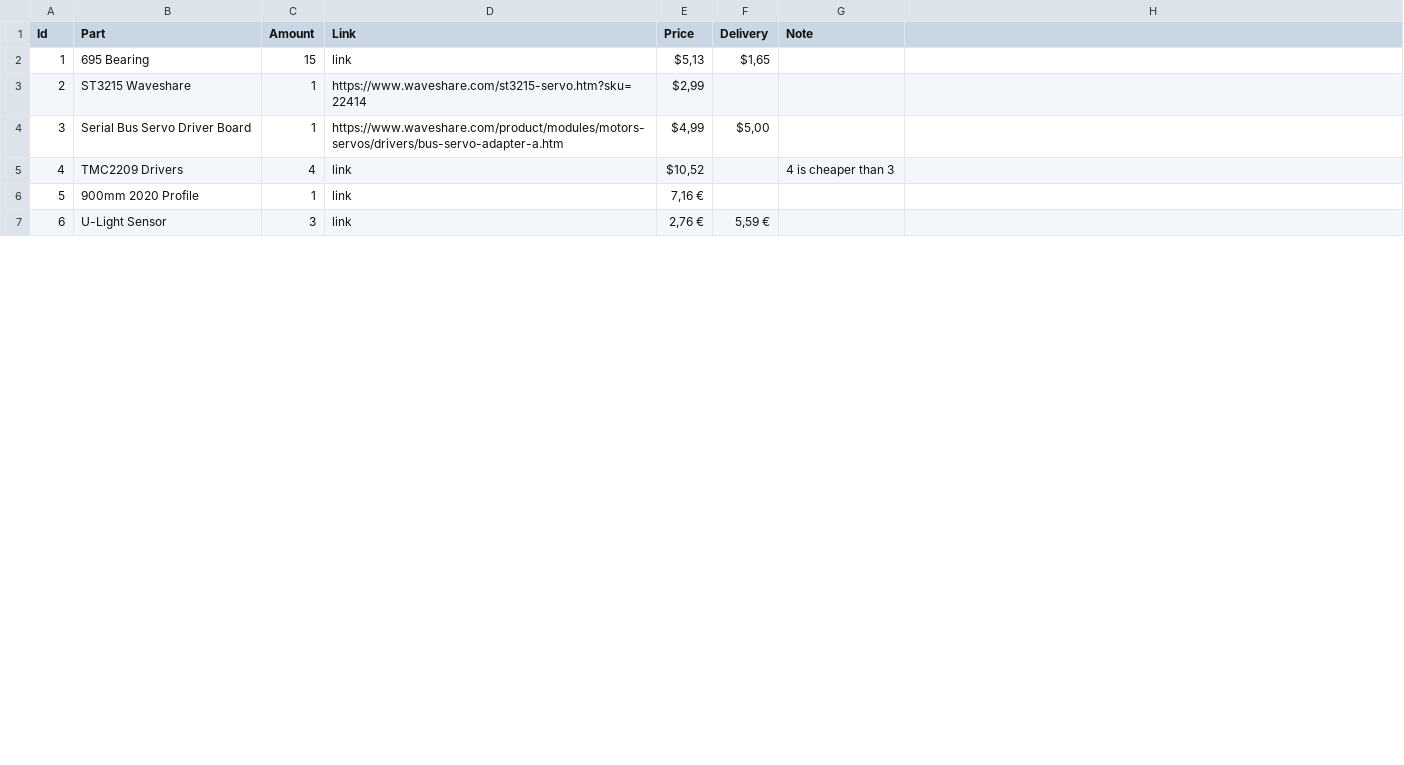
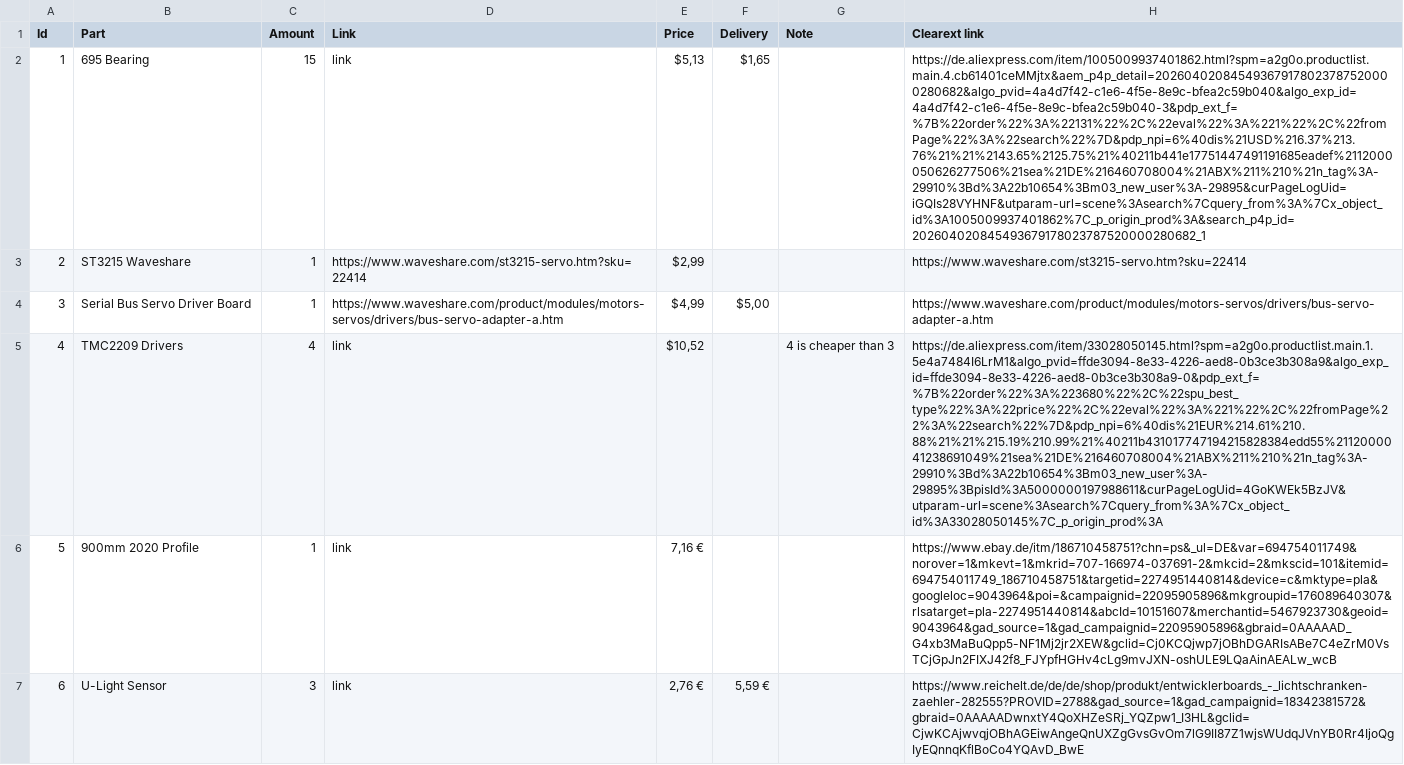
Before and after one commit to mrk-fox/FloatingFace, a CSV file: BOM.csv, drawn as a sheet; only a part is shown; the diff covers the shown part only; the diff names each change by its address in the sheet, - before the commit and + after, or states it on an @@ line.

Commit message:
Update BOM.csv

```diff
--- a/BOM.csv
+++ b/BOM.csv
-H1: (empty)
+H1: Clearext link
-H2 (Clearext link): (empty)
+H2 (Clearext link): https://de.aliexpress.com/item/1005009937401862.html?spm=a2g0o.productlist.main.4.cb61401ceMMjtx&aem_p4p_detail=202604020845493679178023787520000280682&algo_pvid=4a4d7f42-c1e6-4f5e-8e9c-bfea2c59b040&algo_exp_id=4a4d7f42-c1e6-4f5e-8e9c-bfea2c59b040-3&pdp_ext_f=%7B%22order%22%3A%22131%22%2C%22eval%22%3A%221%22%2C%22fromPage%22%3A%22search%22%7D&pdp_npi=6%40dis%21USD%216.37%213.76%21%21%2143.65%2125.75%21%40211b441e17751447491191685eadef%2112000050626277506%21sea%21DE%216460708004%21ABX%211%210%21n_tag%3A-29910%3Bd%3A22b10654%3Bm03_new_user%3A-29895&curPageLogUid=iGQIs28VYHNF&utparam-url=scene%3Asearch%7Cquery_from%3A%7Cx_object_id%3A1005009937401862%7C_p_origin_prod%3A&search_p4p_id=202604020845493679178023787520000280682_1
-H3 (Clearext link): (empty)
+H3 (Clearext link): https://www.waveshare.com/st3215-servo.htm?sku=22414
-H4 (Clearext link): (empty)
+H4 (Clearext link): https://www.waveshare.com/product/modules/motors-servos/drivers/bus-servo-adapter-a.htm
-H5 (Clearext link): (empty)
+H5 (Clearext link): https://de.aliexpress.com/item/33028050145.html?spm=a2g0o.productlist.main.1.5e4a7484I6LrM1&algo_pvid=ffde3094-8e33-4226-aed8-0b3ce3b308a9&algo_exp_id=ffde3094-8e33-4226-aed8-0b3ce3b308a9-0&pdp_ext_f=%7B%22order%22%3A%223680%22%2C%22spu_best_type%22%3A%22price%22%2C%22eval%22%3A%221%22%2C%22fromPage%22%3A%22search%22%7D&pdp_npi=6%40dis%21EUR%214.61%210.88%21%21%215.19%210.99%21%40211b431017747194215828384edd55%2112000041238691049%21sea%21DE%216460708004%21ABX%211%210%21n_tag%3A-29910%3Bd%3A22b10654%3Bm03_new_user%3A-29895%3BpisId%3A5000000197988611&curPageLogUid=4GoKWEk5BzJV&utparam-url=scene%3Asearch%7Cquery_from%3A%7Cx_object_id%3A33028050145%7C_p_origin_prod%3A
-H6 (Clearext link): (empty)
+H6 (Clearext link): https://www.ebay.de/itm/186710458751?chn=ps&_ul=DE&var=694754011749&norover=1&mkevt=1&mkrid=707-166974-037691-2&mkcid=2&mkscid=101&itemid=694754011749_186710458751&targetid=2274951440814&device=c&mktype=pla&googleloc=9043964&poi=&campaignid=22095905896&mkgroupid=176089640307&rlsatarget=pla-2274951440814&abcId=10151607&merchantid=5467923730&geoid=9043964&gad_source=1&gad_campaignid=22095905896&gbraid=0AAAAAD_G4xb3MaBuQpp5-NF1Mj2jr2XEW&gclid=Cj0KCQjwp7jOBhDGARIsABe7C4eZrM0VsTCjGpJn2FIXJ42f8_FJYpfHGHv4cLg9mvJXN-oshULE9LQaAinAEALw_wcB
-H7 (Clearext link): (empty)
+H7 (Clearext link): https://www.reichelt.de/de/de/shop/produkt/entwicklerboards_-_lichtschranken-zaehler-282555?PROVID=2788&gad_source=1&gad_campaignid=18342381572&gbraid=0AAAAADwnxtY4QoXHZeSRj_YQZpw1_I3HL&gclid=CjwKCAjwvqjOBhAGEiwAngeQnUXZgGvsGvOm7lG9II87Z1wjsWUdqJVnYB0Rr4IjoQgIyEQnnqKflBoCo4YQAvD_BwE
```
Also changed, not shown: 14 edited cells elsewhere in this file.
